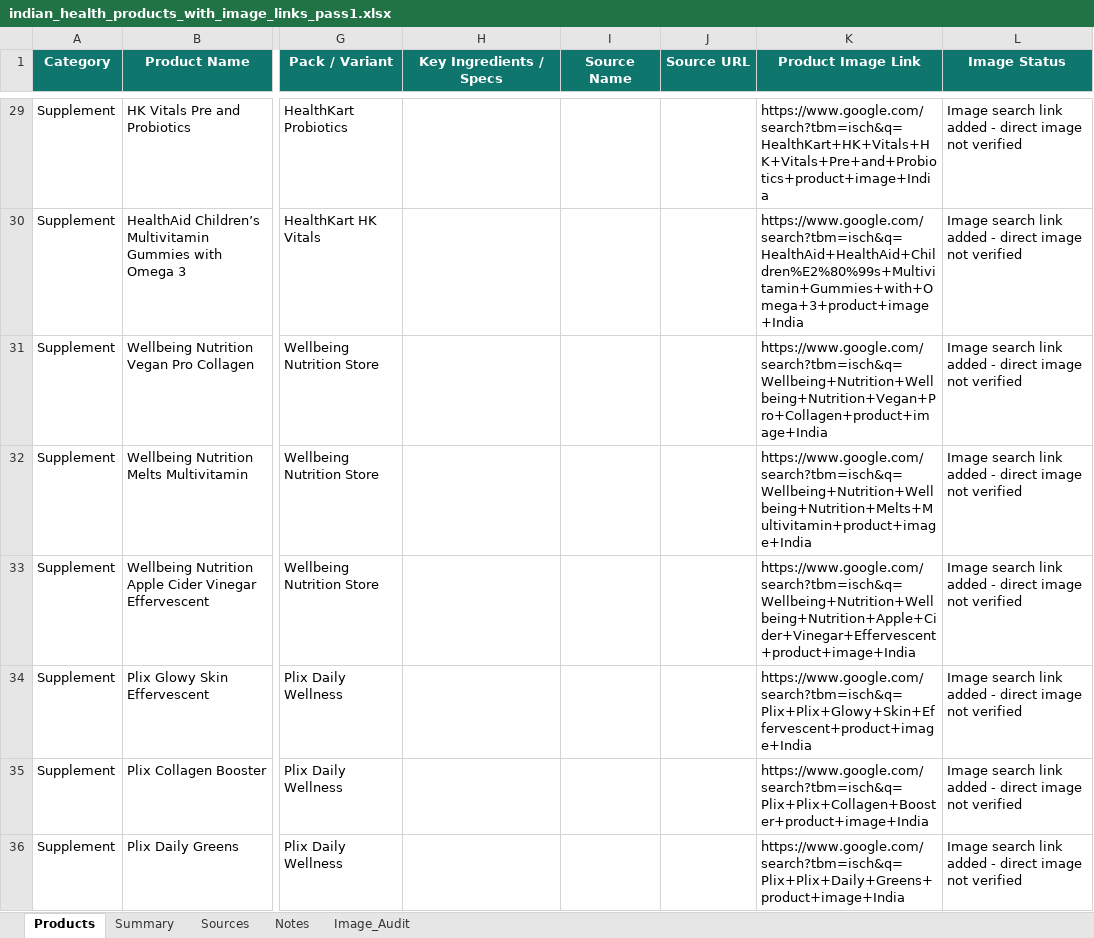
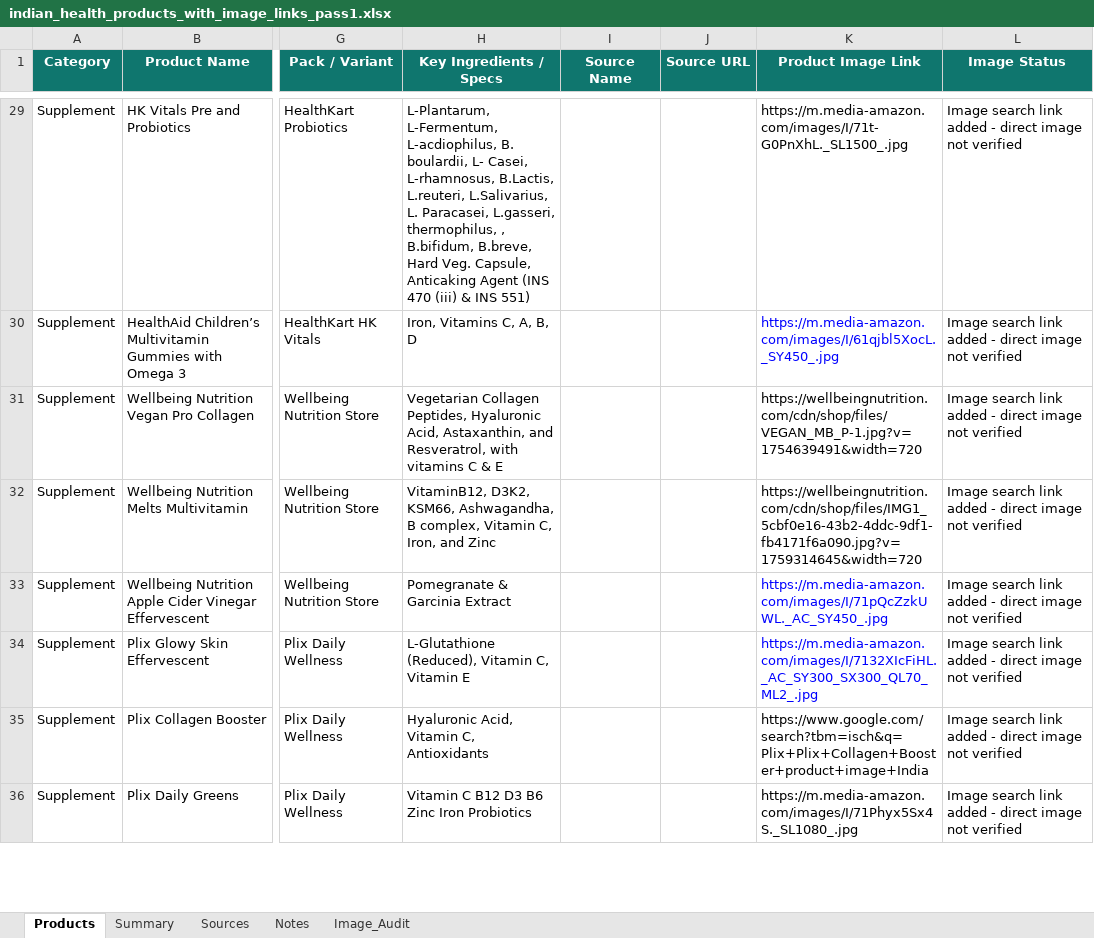
Before and after one commit to omarsuri/CrossCheckHealth, an Excel workbook: data/product-imports/indian_health_products_with_image_links_pass1.xlsx, sheet Products, drawn as a sheet; only a part is shown, gaps mark what is left out; values as stored, in another font and other column widths than the file's, no borders; table styles not drawn; the diff covers the shown part only; the diff names each change by its address in the sheet, - before the commit and + after, or states it on an @@ line.

Commit message:
Update health tools and product UI

```diff
--- a/data/product-imports/indian_health_products_with_image_links_pass1.xlsx (sheet Products)
+++ b/data/product-imports/indian_health_products_with_image_links_pass1.xlsx (sheet Products)
-H29 (Key Ingredients / Specs): (empty)
+H29 (Key Ingredients / Specs): L-Plantarum, L-Fermentum, L-acdiophilus, B. boulardii, L- Casei, L-rhamnosus, B.Lactis, L.reuteri, L.Salivarius, L. Paracasei, L.gasseri, thermophilus, , B.bifidum, B.breve, Hard Veg. Capsule, Anticaking Agent (INS 470 (iii) & INS 551)
-K29 (Product Image Link): https://www.google.com/search?tbm=isch&q=HealthKart+HK+Vitals+HK+Vitals+Pre+and+Probiotics+product+image+India
+K29 (Product Image Link): https://m.media-amazon.com/images/I/71t-G0PnXhL._SL1500_.jpg
-H30 (Key Ingredients / Specs): (empty)
+H30 (Key Ingredients / Specs): Iron, Vitamins C, A, B, D
-K30 (Product Image Link): https://www.google.com/search?tbm=isch&q=HealthAid+HealthAid+Children%E2%80%99s+Multivitamin+Gummies+with+Omega+3+product+image+India
+K30 (Product Image Link): https://m.media-amazon.com/images/I/61qjbl5XocL._SY450_.jpg
-K30 text colour: black
+K30 text colour: #0000FF
-H31 (Key Ingredients / Specs): (empty)
+H31 (Key Ingredients / Specs): Vegetarian Collagen Peptides, Hyaluronic Acid, Astaxanthin, and Resveratrol, with vitamins C & E
-K31 (Product Image Link): https://www.google.com/search?tbm=isch&q=Wellbeing+Nutrition+Wellbeing+Nutrition+Vegan+Pro+Collagen+product+image+India
+K31 (Product Image Link): https://wellbeingnutrition.com/cdn/shop/files/VEGAN_MB_P-1.jpg?v=1754639491&width=720
-H32 (Key Ingredients / Specs): (empty)
+H32 (Key Ingredients / Specs): VitaminB12, D3K2, KSM66, Ashwagandha, B complex, Vitamin C, Iron, and Zinc
-K32 (Product Image Link): https://www.google.com/search?tbm=isch&q=Wellbeing+Nutrition+Wellbeing+Nutrition+Melts+Multivitamin+product+image+India
+K32 (Product Image Link): https://wellbeingnutrition.com/cdn/shop/files/IMG1_5cbf0e16-43b2-4ddc-9df1-fb4171f6a090.jpg?v=1759314645&width=720
-H33 (Key Ingredients / Specs): (empty)
+H33 (Key Ingredients / Specs): Pomegranate & Garcinia Extract
-K33 (Product Image Link): https://www.google.com/search?tbm=isch&q=Wellbeing+Nutrition+Wellbeing+Nutrition+Apple+Cider+Vinegar+Effervescent+product+image+India
+K33 (Product Image Link): https://m.media-amazon.com/images/I/71pQcZzkUWL._AC_SY450_.jpg
-K33:K34 text colour: black
+K33:K34 text colour: #0000FF
-H34 (Key Ingredients / Specs): (empty)
+H34 (Key Ingredients / Specs): L-Glutathione (Reduced), Vitamin C, Vitamin E
-K34 (Product Image Link): https://www.google.com/search?tbm=isch&q=Plix+Plix+Glowy+Skin+Effervescent+product+image+India
+K34 (Product Image Link): https://m.media-amazon.com/images/I/7132XIcFiHL._AC_SY300_SX300_QL70_ML2_.jpg
-H35 (Key Ingredients / Specs): (empty)
+H35 (Key Ingredients / Specs): Hyaluronic Acid, Vitamin C, Antioxidants
-H36 (Key Ingredients / Specs): (empty)
+H36 (Key Ingredients / Specs): Vitamin C B12 D3 B6 Zinc Iron Probiotics
-K36 (Product Image Link): https://www.google.com/search?tbm=isch&q=Plix+Plix+Daily+Greens+product+image+India
+K36 (Product Image Link): https://m.media-amazon.com/images/I/71Phyx5Sx4S._SL1080_.jpg
```
Also changed, not shown: 156 edited cells and cell formats elsewhere in this sheet, 37 other files.
